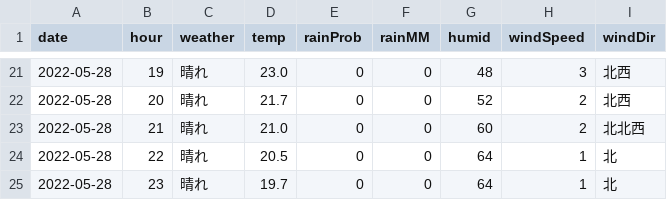
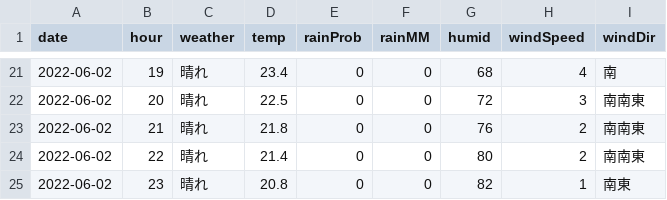
Before and after one commit to ndlopez/ndlopez.github.io, a CSV file: data/grep_tenki.csv, drawn as a sheet; only a part is shown, gaps mark what is left out; the diff covers the shown part only.

```diff
--- a/data/grep_tenki.csv
+++ b/data/grep_tenki.csv
@@ -21,5 +21,5 @@ date,hour,weather,temp,rainProb,rainMM,humid,windSpeed,windDir
-2022-05-28,19,"晴れ",23.0,0,0,48,3,"北西"
-2022-05-28,20,"晴れ",21.7,0,0,52,2,"北西"
-2022-05-28,21,"晴れ",21.0,0,0,60,2,"北北西"
-2022-05-28,22,"晴れ",20.5,0,0,64,1,"北"
-2022-05-28,23,"晴れ",19.7,0,0,64,1,"北"
+2022-06-02,19,"晴れ",23.4,0,0,68,4,"南"
+2022-06-02,20,"晴れ",22.5,0,0,72,3,"南南東"
+2022-06-02,21,"晴れ",21.8,0,0,76,2,"南南東"
+2022-06-02,22,"晴れ",21.4,0,0,80,2,"南南東"
+2022-06-02,23,"晴れ",20.8,0,0,82,1,"南東"
```
Also changed, not shown: 91 edited cells elsewhere in this file, 3 other files.
